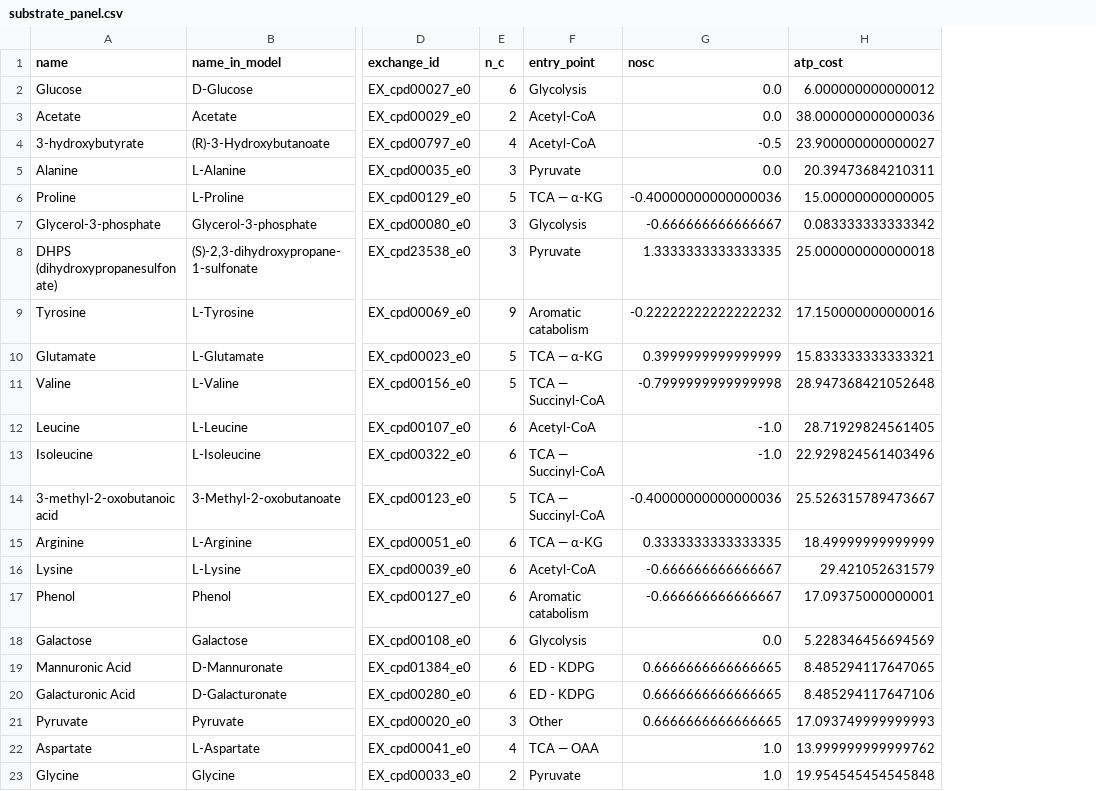
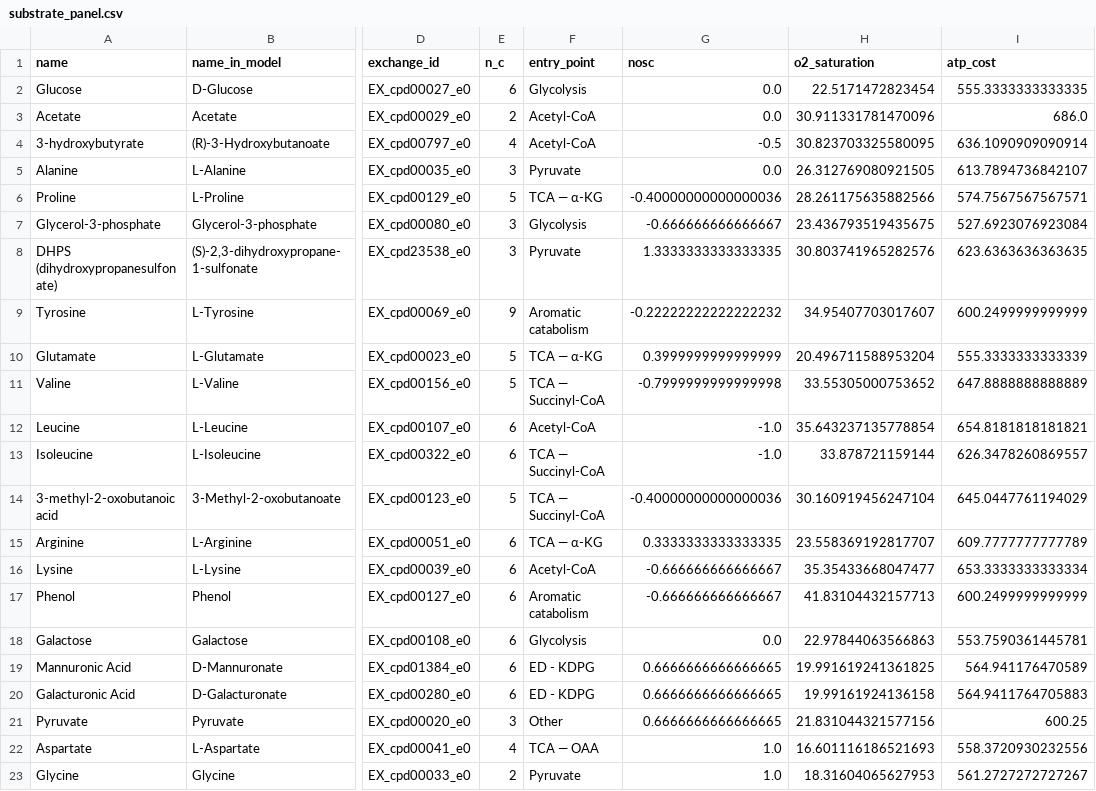
Before and after one commit to segrelab/GEM-mit1002, a CSV file: simulations/growth_and_cue/results/substrate_panel.csv, drawn as a sheet; only a part is shown, gaps mark what is left out; addresses are those after the commit; the diff names each change by its address in the sheet, - before the commit and + after, or states it on an @@ line.

Commit message:
feat: get the o2 saturation level for all substrates in the panel

```diff
--- a/simulations/growth_and_cue/results/substrate_panel.csv
+++ b/simulations/growth_and_cue/results/substrate_panel.csv
+column H (o2_saturation), rows 2-23: 22.5171472823454 | 30.911331781470096 | 30.823703325580095 | 26.312769080921505 | 28.261175635882566 | 23.436793519435675 | 30.803741965282576 | 34.95407703017607 | 20.496711588953204 | 33.55305000753652 | 35.643237135778854 | 33.878721159144 | 30.160919456247104 | 23.558369192817707 | 35.35433668047477 | 41.83104432157713 | 22.97844063566863 | 19.991619241361825 | 19.99161924136158 | 21.831044321577156 | 16.601116186521693 | 18.31604065627953
-I2 (atp_cost): 6.000000000000012
+I2 (atp_cost): 555.3333333333335
-I3 (atp_cost): 38.000000000000036
+I3 (atp_cost): 686.0
-I4 (atp_cost): 23.900000000000027
+I4 (atp_cost): 636.1090909090914
-I5 (atp_cost): 20.39473684210311
+I5 (atp_cost): 613.7894736842107
-I6 (atp_cost): 15.00000000000005
+I6 (atp_cost): 574.7567567567571
-I7 (atp_cost): 0.083333333333342
+I7 (atp_cost): 527.6923076923084
-I8 (atp_cost): 25.000000000000018
+I8 (atp_cost): 623.6363636363635
-I9 (atp_cost): 17.150000000000016
+I9 (atp_cost): 600.2499999999999
-I10 (atp_cost): 15.833333333333321
+I10 (atp_cost): 555.3333333333339
-I11 (atp_cost): 28.947368421052648
+I11 (atp_cost): 647.8888888888889
-I12 (atp_cost): 28.71929824561405
+I12 (atp_cost): 654.8181818181821
-I13 (atp_cost): 22.929824561403496
+I13 (atp_cost): 626.3478260869557
-I14 (atp_cost): 25.526315789473667
+I14 (atp_cost): 645.0447761194029
-I15 (atp_cost): 18.49999999999999
+I15 (atp_cost): 609.7777777777789
-I16 (atp_cost): 29.421052631579
+I16 (atp_cost): 653.3333333333334
-I17 (atp_cost): 17.09375000000001
+I17 (atp_cost): 600.2499999999999
-I18 (atp_cost): 5.228346456694569
+I18 (atp_cost): 553.7590361445781
-I19 (atp_cost): 8.485294117647065
+I19 (atp_cost): 564.941176470589
-I20 (atp_cost): 8.485294117647106
+I20 (atp_cost): 564.9411764705883
-I21 (atp_cost): 17.093749999999993
+I21 (atp_cost): 600.25
-I22 (atp_cost): 13.999999999999762
+I22 (atp_cost): 558.3720930232556
-I23 (atp_cost): 19.954545454545848
+I23 (atp_cost): 561.2727272727267
```
Also changed, not shown: 1 other file.
